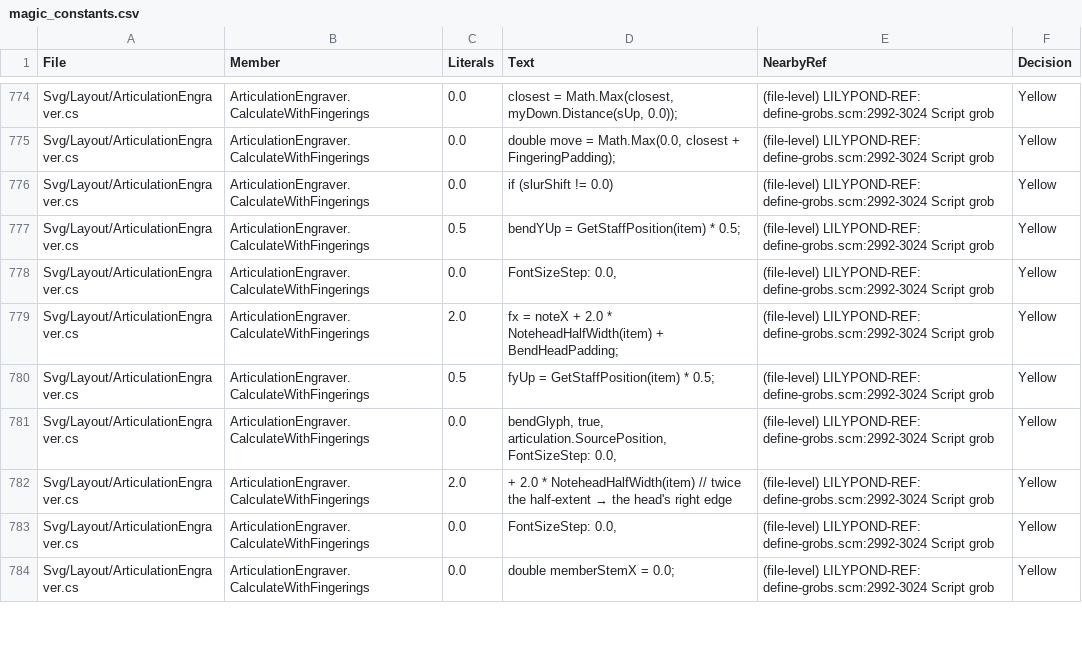
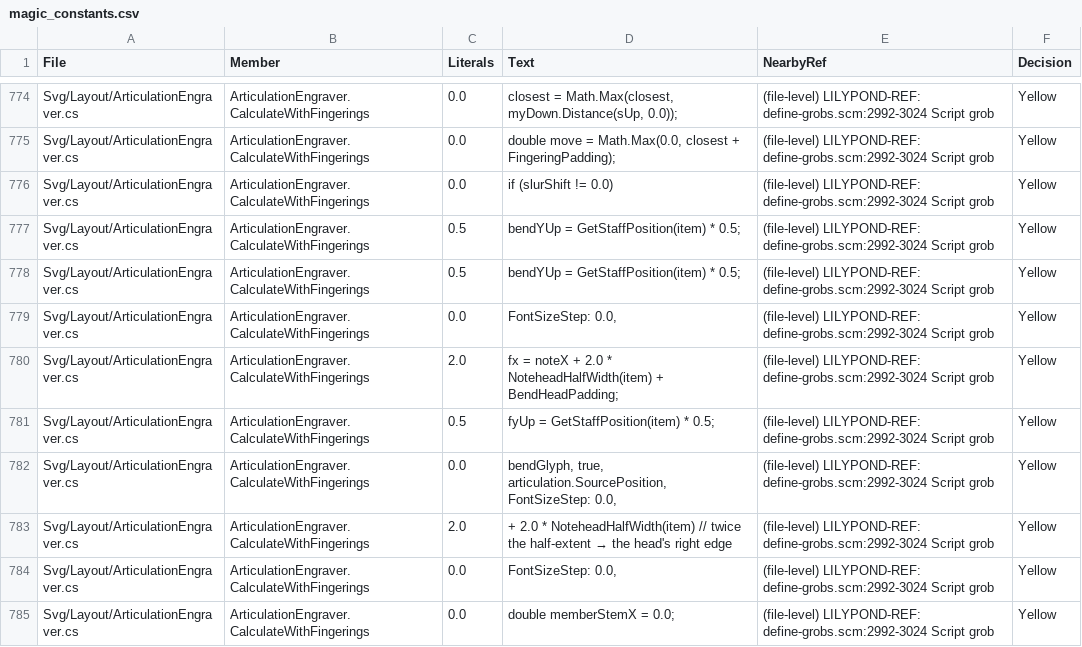
Before and after one commit to yotsuda/LilySharp, a CSV file: audit/magic_constants.csv, drawn as a sheet; only a part is shown, gaps mark what is left out.

```diff
--- a/audit/magic_constants.csv
+++ b/audit/magic_constants.csv
@@ -777,2 +777,3 @@
 "Svg/Layout/ArticulationEngraver.cs","ArticulationEngraver.CalculateWithFingerings","0.5","bendYUp = GetStaffPosition(item) * 0.5;","(file-level) LILYPOND-REF: define-grobs.scm:2992-3024 Script grob","Yellow"
+"Svg/Layout/ArticulationEngraver.cs","ArticulationEngraver.CalculateWithFingerings","0.5","bendYUp = GetStaffPosition(item) * 0.5;","(file-level) LILYPOND-REF: define-grobs.scm:2992-3024 Script grob","Yellow"
 "Svg/Layout/ArticulationEngraver.cs","ArticulationEngraver.CalculateWithFingerings","0.0","FontSizeStep: 0.0,","(file-level) LILYPOND-REF: define-grobs.scm:2992-3024 Script grob","Yellow"
```
Also changed, not shown: 10 other files.
